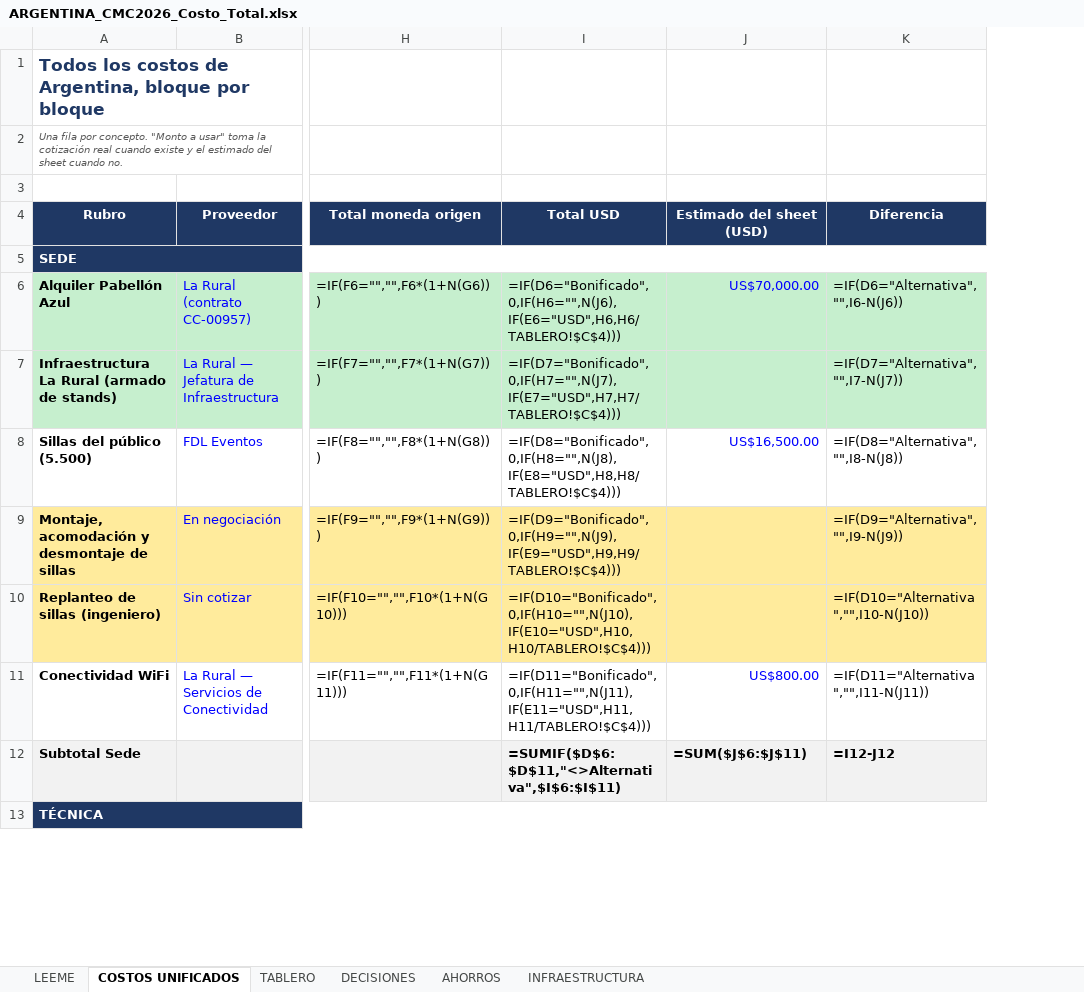
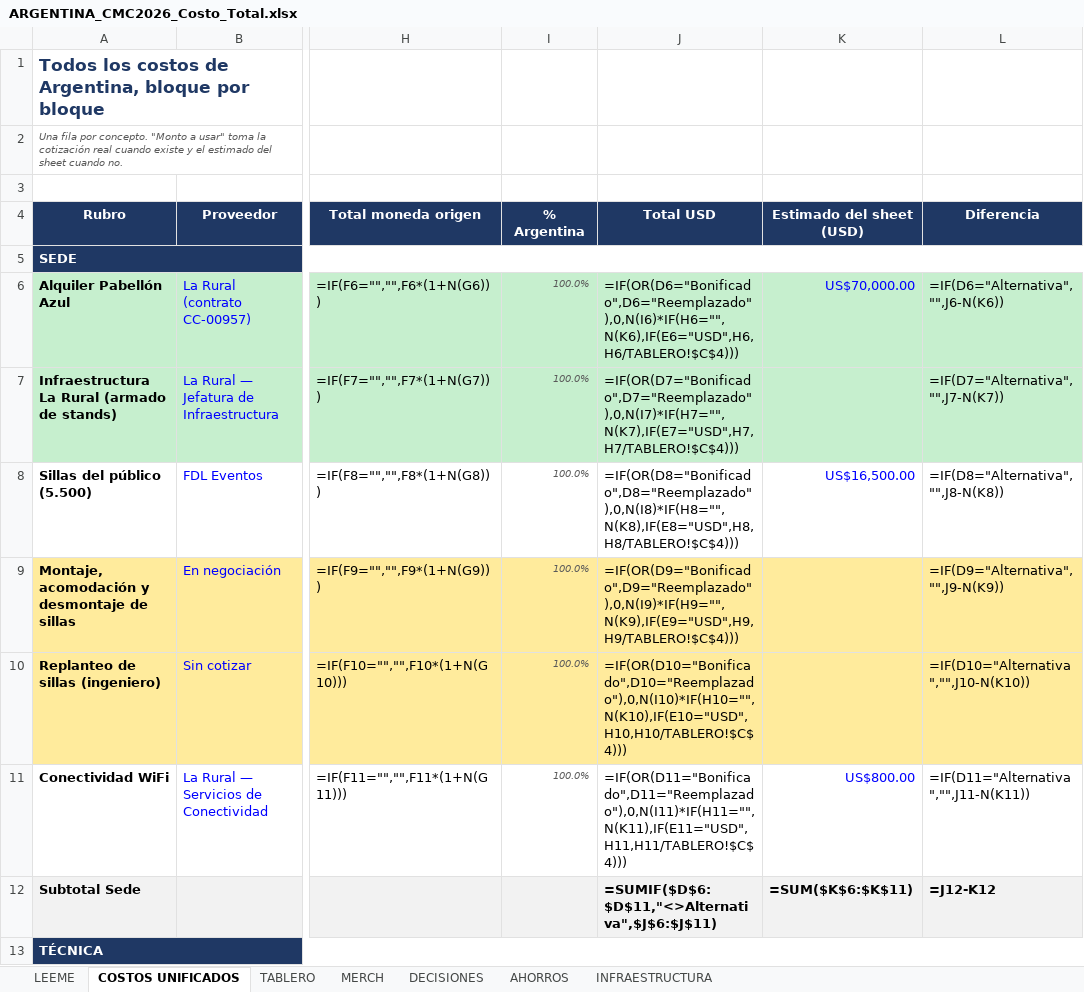
Before and after one commit to aguslorenzo369/aura-productions, an Excel workbook: ops/finanzas/ARGENTINA_CMC2026_Costo_Total.xlsx, sheet COSTOS UNIFICADOS, drawn as a sheet; only a part is shown, gaps mark what is left out; values as stored, in another font and other column widths than the file's, no borders; formulas without a stored value are shown as written; addresses are those after the commit; the diff covers the shown part only; the diff names each change by its address in the sheet, - before the commit and + after, or states it on an @@ line.

```diff
--- a/ops/finanzas/ARGENTINA_CMC2026_Costo_Total.xlsx (sheet COSTOS UNIFICADOS)
+++ b/ops/finanzas/ARGENTINA_CMC2026_Costo_Total.xlsx (sheet COSTOS UNIFICADOS)
+sheet tab: MERCH
+column I (% Argentina), rows 6-11: all 100.0%
-J6 (Total USD): =IF(D6="Bonificado",0,IF(H6="",N(J6),IF(E6="USD",H6,H6/TABLERO!$C$4)))
+J6 (Total USD): =IF(OR(D6="Bonificado",D6="Reemplazado"),0,N(I6)*IF(H6="",N(K6),IF(E6="USD",H6,H6/TABLERO!$C$4)))
-L6 (Diferencia): =IF(D6="Alternativa","",I6-N(J6))
+L6 (Diferencia): =IF(D6="Alternativa","",J6-N(K6))
-J7 (Total USD): =IF(D7="Bonificado",0,IF(H7="",N(J7),IF(E7="USD",H7,H7/TABLERO!$C$4)))
+J7 (Total USD): =IF(OR(D7="Bonificado",D7="Reemplazado"),0,N(I7)*IF(H7="",N(K7),IF(E7="USD",H7,H7/TABLERO!$C$4)))
-L7 (Diferencia): =IF(D7="Alternativa","",I7-N(J7))
+L7 (Diferencia): =IF(D7="Alternativa","",J7-N(K7))
-J8 (Total USD): =IF(D8="Bonificado",0,IF(H8="",N(J8),IF(E8="USD",H8,H8/TABLERO!$C$4)))
+J8 (Total USD): =IF(OR(D8="Bonificado",D8="Reemplazado"),0,N(I8)*IF(H8="",N(K8),IF(E8="USD",H8,H8/TABLERO!$C$4)))
-L8 (Diferencia): =IF(D8="Alternativa","",I8-N(J8))
+L8 (Diferencia): =IF(D8="Alternativa","",J8-N(K8))
-J9 (Total USD): =IF(D9="Bonificado",0,IF(H9="",N(J9),IF(E9="USD",H9,H9/TABLERO!$C$4)))
+J9 (Total USD): =IF(OR(D9="Bonificado",D9="Reemplazado"),0,N(I9)*IF(H9="",N(K9),IF(E9="USD",H9,H9/TABLERO!$C$4)))
-L9 (Diferencia): =IF(D9="Alternativa","",I9-N(J9))
+L9 (Diferencia): =IF(D9="Alternativa","",J9-N(K9))
-J10 (Total USD): =IF(D10="Bonificado",0,IF(H10="",N(J10),IF(E10="USD",H10,H10/TABLERO!$C$4)))
+J10 (Total USD): =IF(OR(D10="Bonificado",D10="Reemplazado"),0,N(I10)*IF(H10="",N(K10),IF(E10="USD",H10,H10/TABLERO!$C$4)))
-L10 (Diferencia): =IF(D10="Alternativa","",I10-N(J10))
+L10 (Diferencia): =IF(D10="Alternativa","",J10-N(K10))
-J11 (Total USD): =IF(D11="Bonificado",0,IF(H11="",N(J11),IF(E11="USD",H11,H11/TABLERO!$C$4)))
+J11 (Total USD): =IF(OR(D11="Bonificado",D11="Reemplazado"),0,N(I11)*IF(H11="",N(K11),IF(E11="USD",H11,H11/TABLERO!$C$4)))
-L11 (Diferencia): =IF(D11="Alternativa","",I11-N(J11))
+L11 (Diferencia): =IF(D11="Alternativa","",J11-N(K11))
-J12 (Total USD): =SUMIF($D$6:$D$11,"<>Alternativa",$I$6:$I$11)
+J12 (Total USD): =SUMIF($D$6:$D$11,"<>Alternativa",$J$6:$J$11)
-K12 (Estimado del sheet (USD)): =SUM($J$6:$J$11)
+K12 (Estimado del sheet (USD)): =SUM($K$6:$K$11)
-L12 (Diferencia): =I12-J12
+L12 (Diferencia): =J12-K12
```
Also changed, not shown: 9 added rows, 5 removed rows, 88 edited cells and cell formats elsewhere in this sheet, sheet LEEME, sheet TABLERO, sheet DECISIONES, 4 other files.
